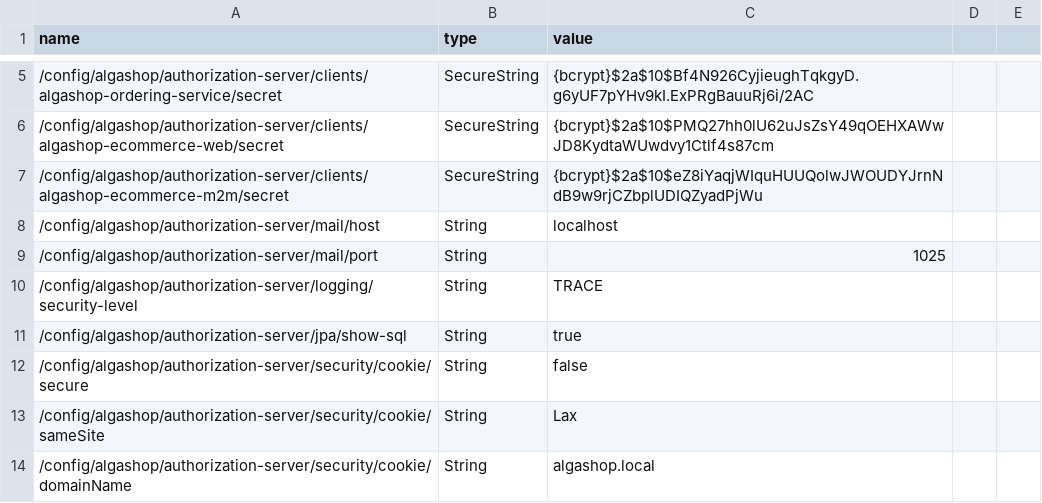
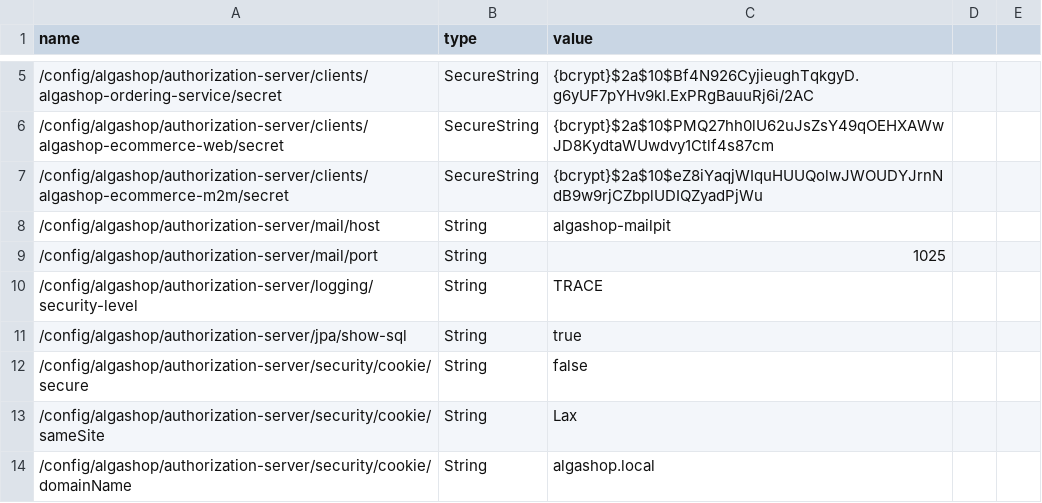
Before and after one commit to algaworks/curso-especialista-microsservicos-nivel-5, a CSV file: 15.13-desafio-analise-e-centralize/algashop/etc/aws/parameters.csv, drawn as a sheet; only a part is shown, gaps mark what is left out.

Commit message:
correção desafio

```diff
--- a/15.13-desafio-analise-e-centralize/algashop/etc/aws/parameters.csv
+++ b/15.13-desafio-analise-e-centralize/algashop/etc/aws/parameters.csv
@@ -7,3 +7,3 @@ name,type,value
 /config/algashop/authorization-server/clients/algashop-ecommerce-m2m/secret,SecureString,{bcrypt}$2a$10$eZ8iYaqjWIquHUUQolwJWOUDYJrnNdB9w9rjCZbplUDIQZyadPjWu
-/config/algashop/authorization-server/mail/host,String,localhost
+/config/algashop/authorization-server/mail/host,String,algashop-mailpit
 /config/algashop/authorization-server/mail/port,String,1025
```
Also changed, not shown: 1 other file.
